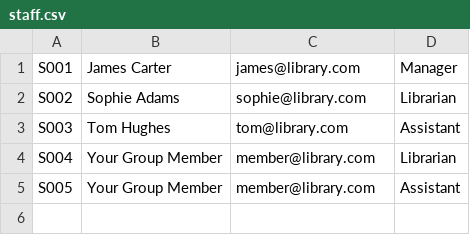
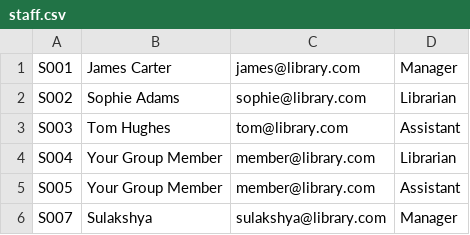
Before and after one commit to projwal-07/LibaryManagementSystem, a CSV file: staff.csv, drawn as a sheet.

Commit message:
Update staff.csv

```diff
--- a/staff.csv
+++ b/staff.csv
@@ -5 +5,2 @@ S004,Your Group Member,member@library.com,Librarian
 S005,Your Group Member,member@library.com,Assistant
+S007,Sulakshya,sulakshya@library.com,Manager
```
